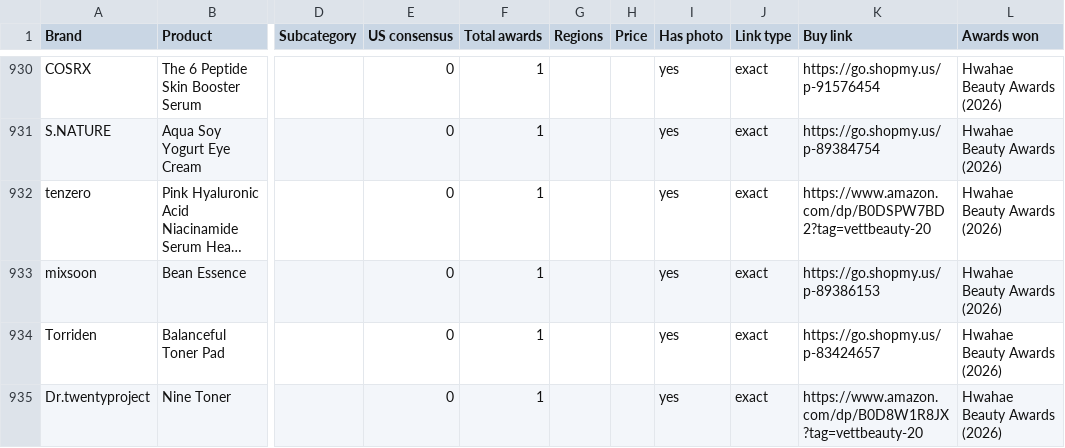
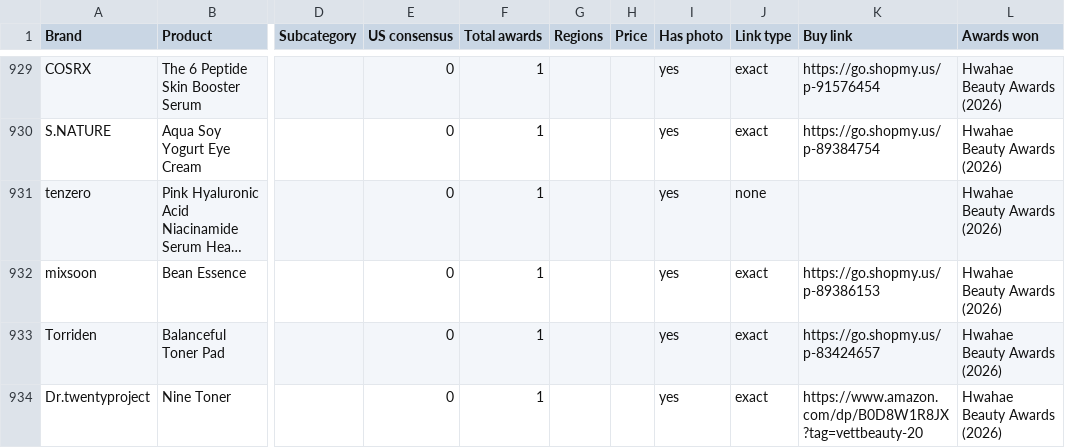
Before and after one commit to vettbty/vettbeauty-scaffold, a CSV file: products.csv, drawn as a sheet; only a part is shown, gaps mark what is left out; long unchanged cells end in …; addresses are those after the commit; the diff covers the shown part only; the diff names each change by its address in the sheet, - before the commit and + after, or states it on an @@ line.

```diff
--- a/products.csv
+++ b/products.csv
-J931 (Link type): exact
+J931 (Link type): none
-K931 (Buy link): https://www.amazon.com/dp/B0DSPW7BD2?tag=vettbeauty-20
+K931 (Buy link): (empty)
```
Also changed, not shown: 1 removed row and 61 edited cells elsewhere in this file, 3 other files.
